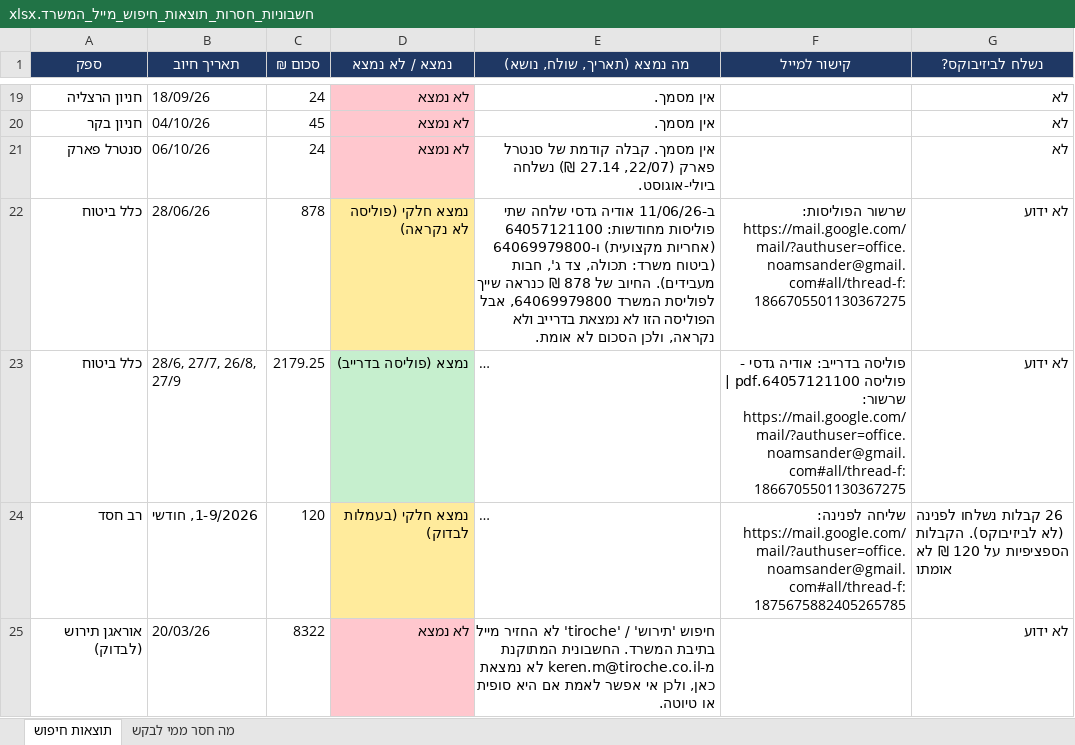
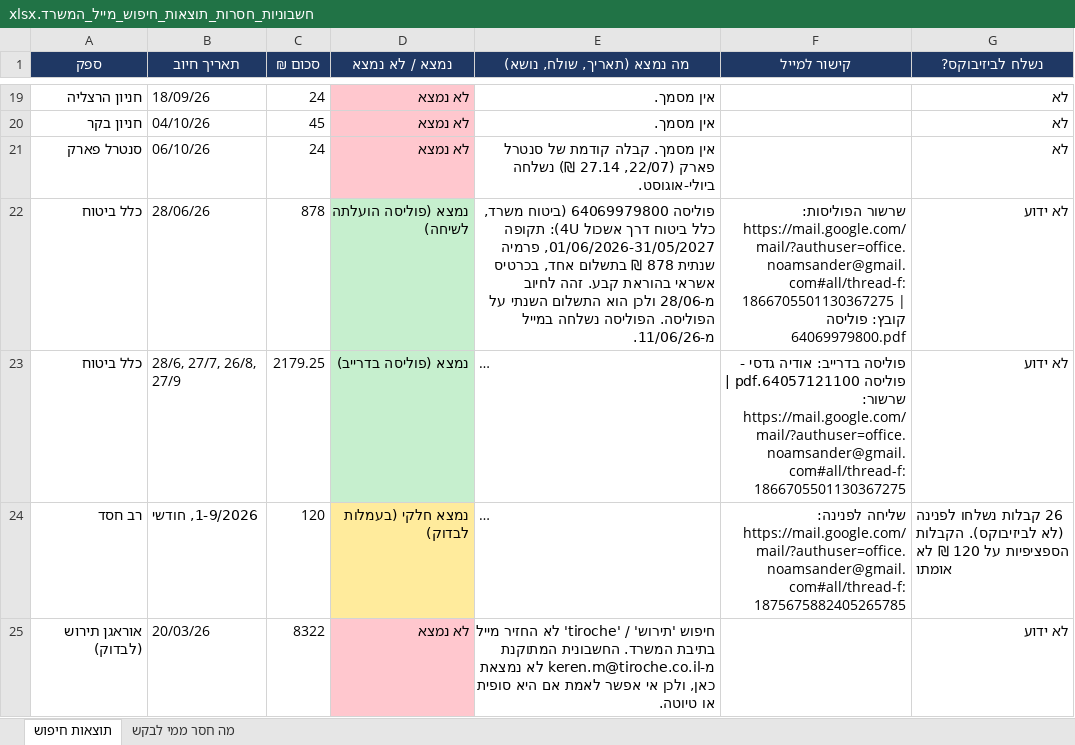
Before and after one commit to officenoamsander-hash/officenoamsander, an Excel workbook: output/חשבוניות_חסרות_תוצאות_חיפוש_מייל_המשרד.xlsx, sheet תוצאות חיפוש, drawn as a sheet; only a part is shown, gaps mark what is left out; long unchanged cells end in …; values as stored, in another font and other column widths than the file's, no borders; the diff names each change by its address in the sheet, - before the commit and + after, or states it on an @@ line.

```diff
--- a/output/חשבוניות_חסרות_תוצאות_חיפוש_מייל_המשרד.xlsx (sheet תוצאות חיפוש)
+++ b/output/חשבוניות_חסרות_תוצאות_חיפוש_מייל_המשרד.xlsx (sheet תוצאות חיפוש)
-D22 (נמצא / לא נמצא): נמצא חלקי (פוליסה לא נקראה)
+D22 (נמצא / לא נמצא): נמצא (פוליסה הועלתה לשיחה)
-D22 fill: #FFEB9C
+D22 fill: #C6EFCE
-E22 (מה נמצא (תאריך, שולח, נושא)): ב-11/06/26 אודיה גדסי שלחה שתי פוליסות מחודשות: 64057121100 (אחריות מקצועית) ו-64069979800 (ביטוח משרד: תכולה, צד ג', חבות מעבידים). החיוב של 878 ₪ כנראה שייך לפוליסת המשרד 64069979800, אבל הפוליסה הזו לא נמצאת בדרייב ולא נקראה, ולכן הסכום לא אומת.
+E22 (מה נמצא (תאריך, שולח, נושא)): פוליסה 64069979800 (ביטוח משרד, כלל ביטוח דרך אשכול 4U): תקופה 01/06/2026-31/05/2027, פרמיה שנתית 878 ₪ בתשלום אחד, בכרטיס אשראי בהוראת קבע. זהה לחיוב מ-28/06 ולכן הוא התשלום השנתי על הפוליסה. הפוליסה נשלחה במייל מ-11/06/26.
-F22 (קישור למייל): …הפוליסות: https://mail.google.com/mail/?authuser=office.noamsander@gmail.com#all/thread-f:1866705501130367275
+F22 (קישור למייל): …הפוליסות: https://mail.google.com/mail/?authuser=office.noamsander@gmail.com#all/thread-f:1866705501130367275 | קובץ: פוליסה 64069979800.pdf
```
Also changed, not shown: sheet מה חסר ממי לבקש.
